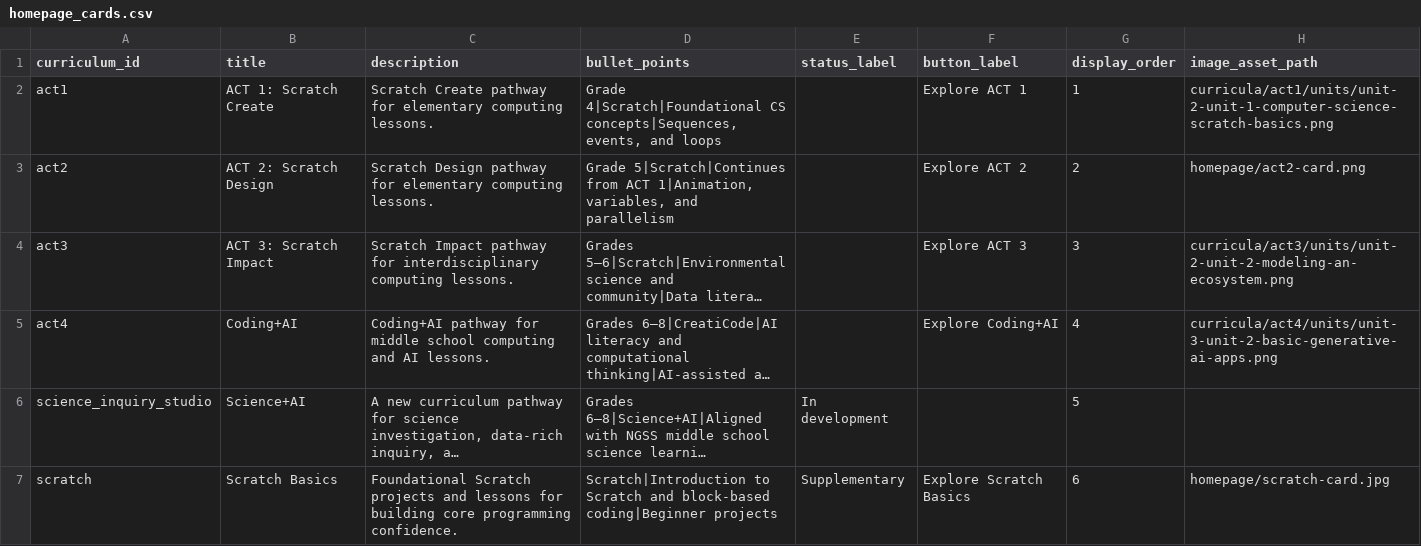
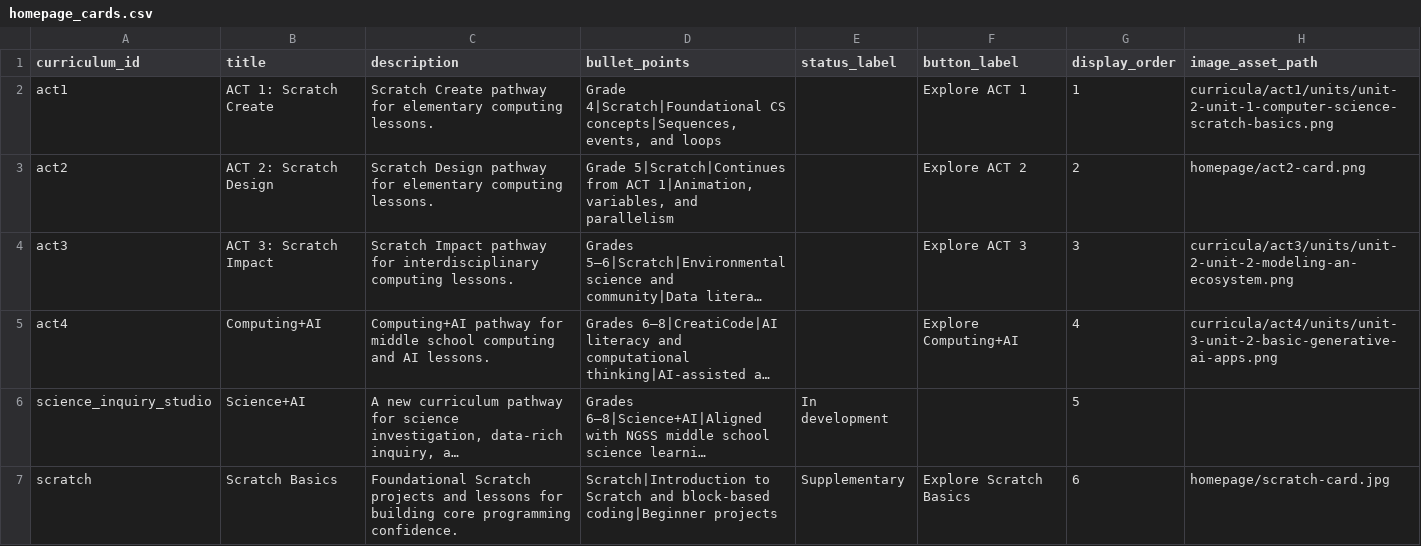
Before and after one commit to UCI-DLL/caiforall-curriculum-site, a CSV file: content/homepage_cards.csv, drawn as a sheet; long unchanged cells end in …; the diff names each change by its address in the sheet, - before the commit and + after, or states it on an @@ line.

Commit message:
Rename Coding+AI curriculum to Computing+AI

```diff
--- a/content/homepage_cards.csv
+++ b/content/homepage_cards.csv
-B5 (title): Coding+AI
+B5 (title): Computing+AI
-C5 (description): Coding+AI pathway for…
+C5 (description): Computing+AI pathway for…
-F5 (button_label): Explore Coding+AI
+F5 (button_label): Explore Computing+AI
```
Also changed, not shown: content/curricula.csv, 14 other files.
